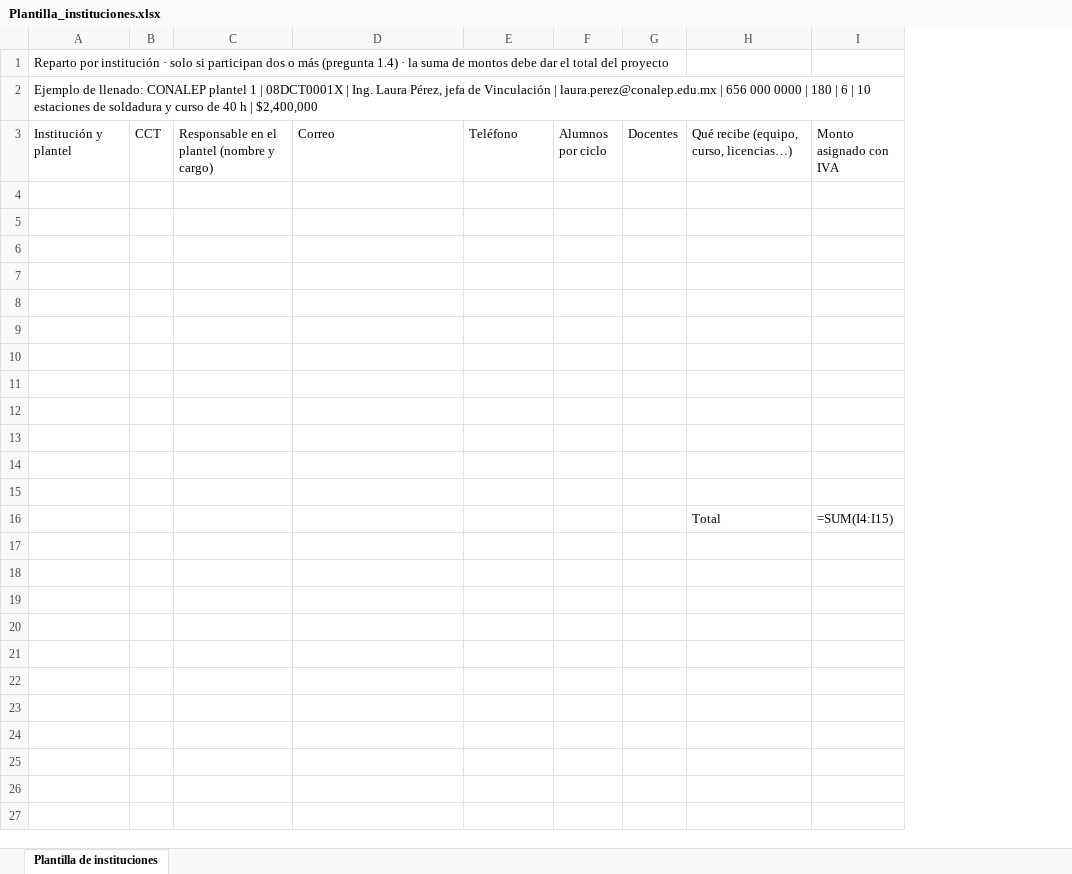
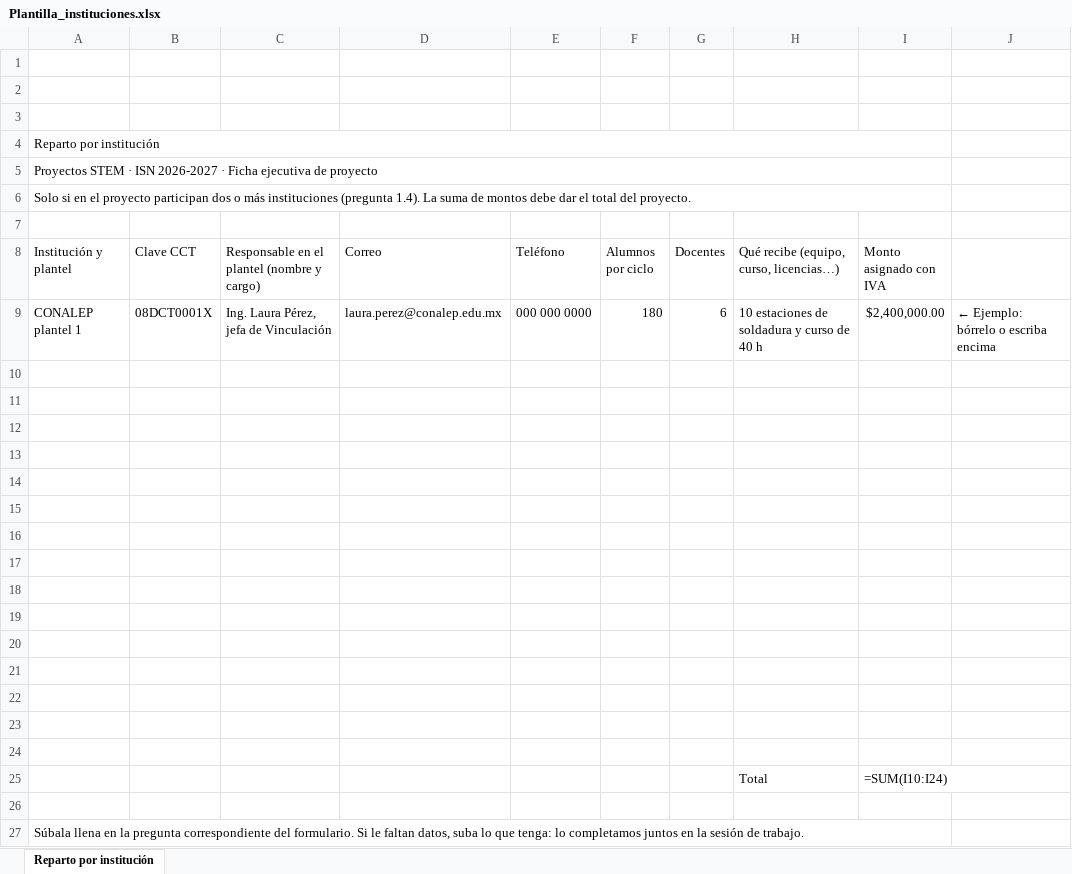
Before and after one commit to desec-chihuahua/ficha-ejecutiva, an Excel workbook: plantillas/Plantilla_instituciones.xlsx, sheet Reparto por institución, drawn as a sheet; values as stored, in another font and other column widths than the file's, no cell formats; formulas without a stored value are shown as written; charts and pictures not drawn; removed rows and columns are numbered as before the commit, all else as after; the diff names each change by its address in the sheet, - before the commit and + after, or states it on an @@ line.

```diff
--- a/plantillas/Plantilla_instituciones.xlsx (sheet Reparto por institución)
+++ b/plantillas/Plantilla_instituciones.xlsx (sheet Reparto por institución)
-sheet tab: Plantilla de instituciones
+sheet tab: Reparto por institución
-column B (CCT), empty
+column B (Clave CCT), empty
+column J, empty
+row 1: (empty)
+row 2: (empty)
+row 3: (empty)
-A4 (Institución y plantel): …por institución · solo si participan dos o más (pregunta 1.4) · la suma de montos debe dar el total del proyecto
+A4 (Institución y plantel): …por institución
+A4:I4 merged
-A5 (Institución y plantel): Ejemplo de llenado: CONALEP plantel 1 | 08DCT0001X | Ing. Laura Pérez, jefa de Vinculación | laura.perez@conalep.edu.mx | 656 000 0000 | 180 | 6 | 10 estaciones de soldadura y curso de 40 h | $2,400,000
+A5 (Institución y plantel): Proyectos STEM · ISN 2026-2027 · Ficha ejecutiva de proyecto
+A5:I5 merged
+row 6: Solo si en el proyecto participan dos o más instituciones (pregunta 1.4). La suma de montos debe dar el total del proyecto.
+row 7: (empty)
+row 9: CONALEP plantel 1 | 08DCT0001X | Ing. Laura Pérez, jefa de Vinculación | laura.perez@conalep.edu.mx | 000 000 0000 | 180 | 6 | 10 estaciones de soldadura y curso de 40 h | $2,400,000.00 | ← Ejemplo: bórrelo o escriba encima
+row 22: (empty)
+row 23: (empty)
+row 24: (empty)
-I25 (Monto asignado con IVA): =SUM(I4:I15)
+I25 (Monto asignado con IVA): =SUM(I10:I24)
+row 26: (empty)
+row 27: Súbala llena en la pregunta correspondiente del formulario. Si le faltan datos, suba lo que tenga: lo completamos juntos en la sesión de trabajo.
```
Also changed, not shown: cell formats, charts or pictures, plantillas/Plantilla_calendario.xlsx, plantillas/Plantilla_desglose_del_gasto.xlsx, 2 other files.
